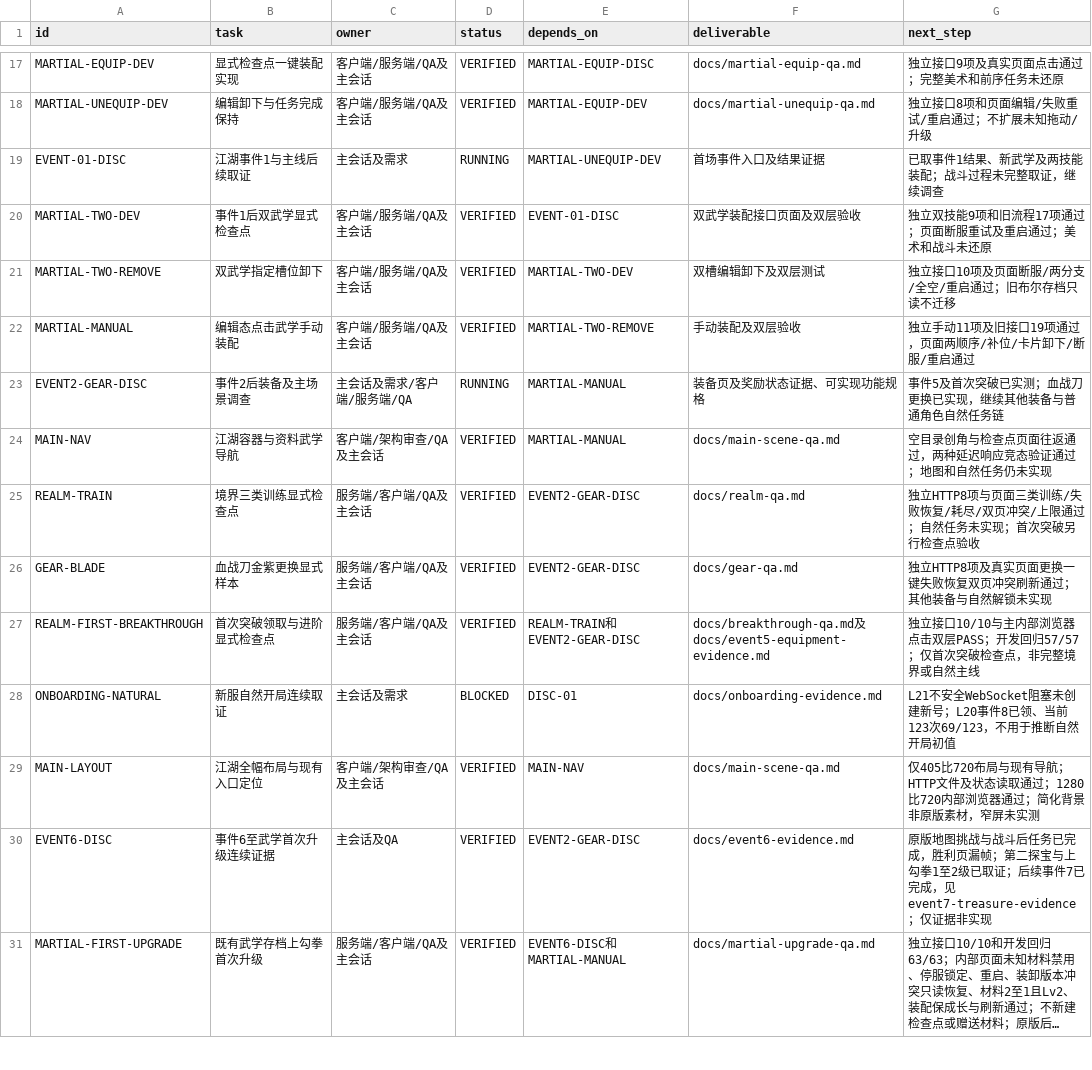
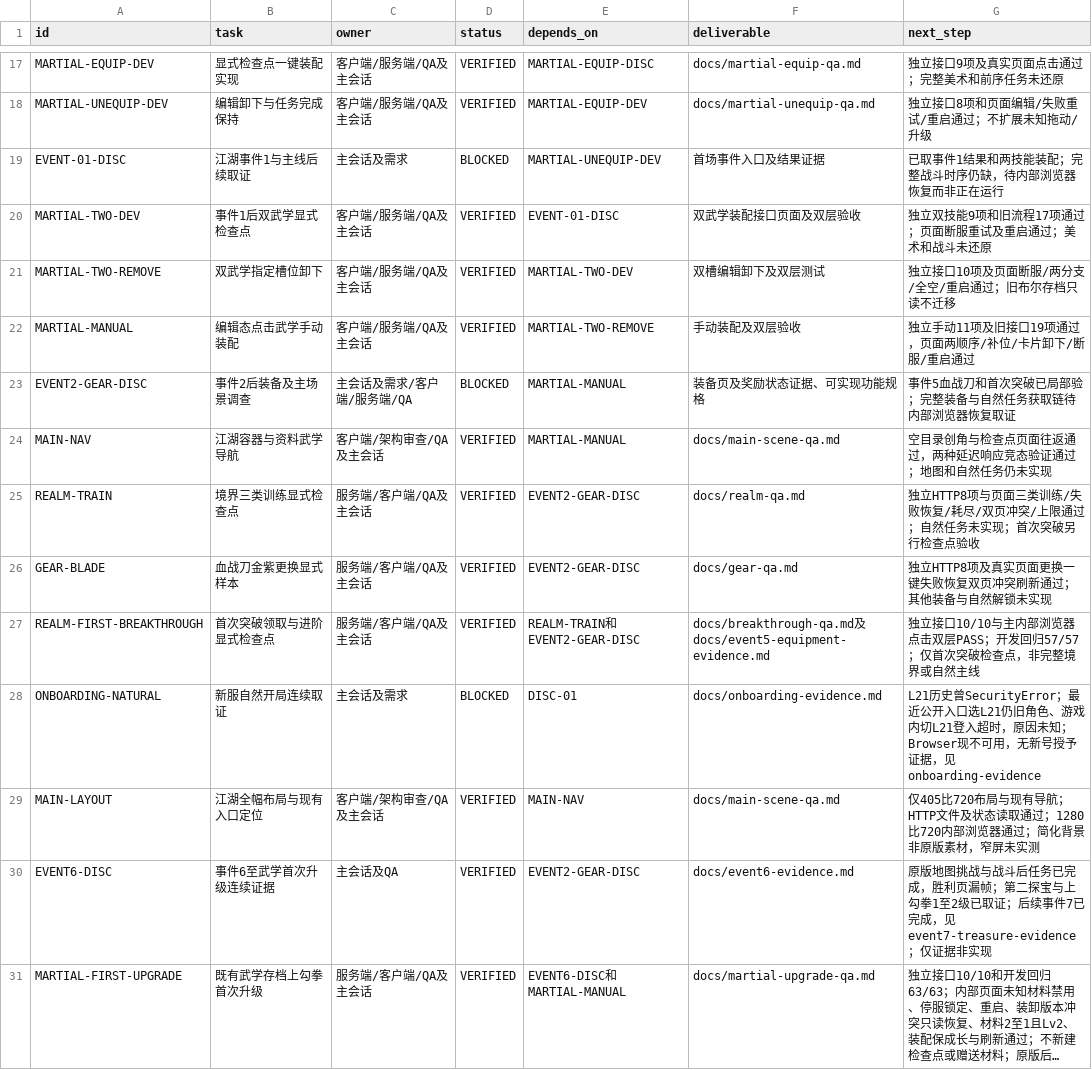
Before and after one commit to linGuangFeng/game-zizaijianghu, a CSV file: docs/task-board.csv, drawn as a sheet; only a part is shown, gaps mark what is left out; long unchanged cells end in …; the diff covers the shown part only.

```diff
--- a/docs/task-board.csv
+++ b/docs/task-board.csv
@@ -18,3 +18,3 @@
 "MARTIAL-UNEQUIP-DEV","编辑卸下与任务完成保持","客户端/服务端/QA及主会话","VERIFIED","MARTIAL-EQUIP-DEV","docs/martial-unequip-qa.md","独立接口8项和页面编辑/失败重试/重启通过；不扩展未知拖动/升级"
-"EVENT-01-DISC","江湖事件1与主线后续取证","主会话及需求","RUNNING","MARTIAL-UNEQUIP-DEV","首场事件入口及结果证据","已取事件1结果、新武学及两技能装配；战斗过程未完整取证，继续调查"
+"EVENT-01-DISC","江湖事件1与主线后续取证","主会话及需求","BLOCKED","MARTIAL-UNEQUIP-DEV","首场事件入口及结果证据","已取事件1结果和两技能装配；完整战斗时序仍缺，待内部浏览器恢复而非正在运行"
 "MARTIAL-TWO-DEV","事件1后双武学显式检查点","客户端/服务端/QA及主会话","VERIFIED","EVENT-01-DISC","双武学装配接口页面及双层验收","独立双技能9项和旧流程17项通过；页面断服重试及重启通过；美术和战斗未还原"
@@ -22,3 +22,3 @@
 "MARTIAL-MANUAL","编辑态点击武学手动装配","客户端/服务端/QA及主会话","VERIFIED","MARTIAL-TWO-REMOVE","手动装配及双层验收","独立手动11项及旧接口19项通过，页面两顺序/补位/卡片卸下/断服/重启通过"
-"EVENT2-GEAR-DISC","事件2后装备及主场景调查","主会话及需求/客户端/服务端/QA","RUNNING","MARTIAL-MANUAL","装备页及奖励状态证据、可实现功能规格","事件5及首次突破已实测；血战刀更换已实现，继续其他装备与普通角色自然任务链"
+"EVENT2-GEAR-DISC","事件2后装备及主场景调查","主会话及需求/客户端/服务端/QA","BLOCKED","MARTIAL-MANUAL","装备页及奖励状态证据、可实现功能规格","事件5血战刀和首次突破已局部验；完整装备与自然任务获取链待内部浏览器恢复取证"
 "MAIN-NAV","江湖容器与资料武学导航","客户端/架构审查/QA及主会话","VERIFIED","MARTIAL-MANUAL","docs/main-scene-qa.md","空目录创角与检查点页面往返通过，两种延迟响应竞态验证通过；地图和自然任务仍未实现"
@@ -27,3 +27,3 @@
 "REALM-FIRST-BREAKTHROUGH","首次突破领取与进阶显式检查点","服务端/客户端/QA及主会话","VERIFIED","REALM-TRAIN和EVENT2-GEAR-DISC","docs/breakthrough-qa.md及docs/event5-equipment-evidence.md","独立接口10/10与主内部浏览器点击双层PASS；开发回归57/57；仅首次突破检查点，非完整境界或自然主线"
-"ONBOARDING-NATURAL","新服自然开局连续取证","主会话及需求","BLOCKED","DISC-01","docs/onboarding-evidence.md","L21不安全WebSocket阻塞未创建新号；L20事件8已领、当前123次69/123，不用于推断自然开局初值"
+"ONBOARDING-NATURAL","新服自然开局连续取证","主会话及需求","BLOCKED","DISC-01","docs/onboarding-evidence.md","L21历史曾SecurityError；最近公开入口选L21仍旧角色、游戏内切L21登入超时，原因未知；Browser现不可用，无新号授予证据，见onboarding-evidence"
 "MAIN-LAYOUT","江湖全幅布局与现有入口定位","客户端/架构审查/QA及主会话","VERIFIED","MAIN-NAV","docs/main-scene-qa.md","仅405比720布局与现有导航；HTTP文件及状态读取通过；1280比720内部浏览器通过；简化背景非原版素材，窄屏未实测"
```
Also changed, not shown: 1 added row and 15 edited cells elsewhere in this file, docs/acceptance-matrix.csv, 6 other files.
